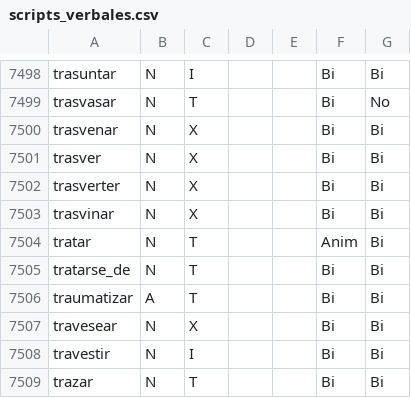
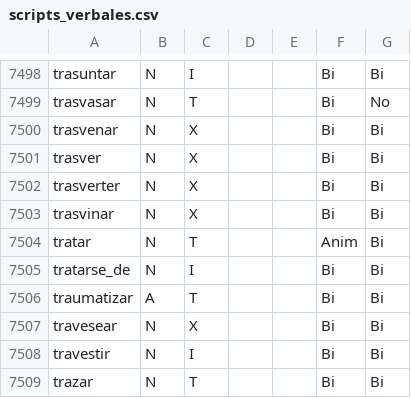
Before and after one commit to fbalbachan/TecnoNews, a CSV file: prototype/resources/scripts_verbales.csv, drawn as a sheet; only a part is shown, gaps mark what is left out.

```diff
--- a/prototype/resources/scripts_verbales.csv
+++ b/prototype/resources/scripts_verbales.csv
@@ -7504,3 +7504,3 @@ trasvinar,N,X,,,Bi,Bi
 tratar,N,T,,,Anim,Bi
-tratarse_de,N,T,,,Bi,Bi
+tratarse_de,N,I,,,Bi,Bi
 traumatizar,A,T,,,Bi,Bi
```
Also changed, not shown: 1 other file.
